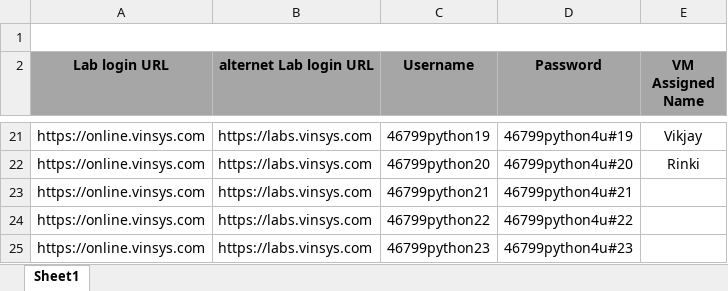
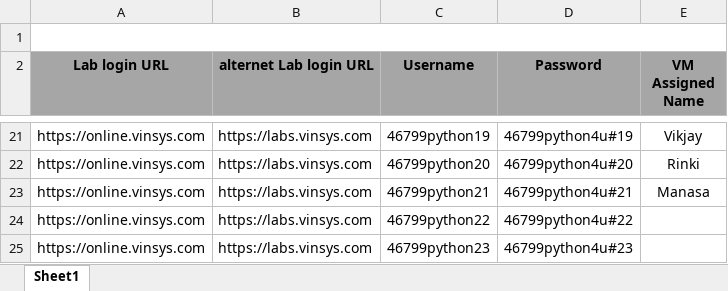
Before and after one commit to knowledge-corner/Optum_Global_Oct_2024, an Excel workbook: Virtual Labs.xlsx, sheet Sheet1, drawn as a sheet; only a part is shown, gaps mark what is left out; values as stored, in another font and other column widths than the file's, no borders; the diff names each change by its address in the sheet, - before the commit and + after, or states it on an @@ line.

Commit message:
Update Virtual Labs.xlsx

```diff
--- a/Virtual Labs.xlsx (sheet Sheet1)
+++ b/Virtual Labs.xlsx (sheet Sheet1)
-E23 (VM Assigned Name): (empty)
+E23 (VM Assigned Name): Manasa
```
